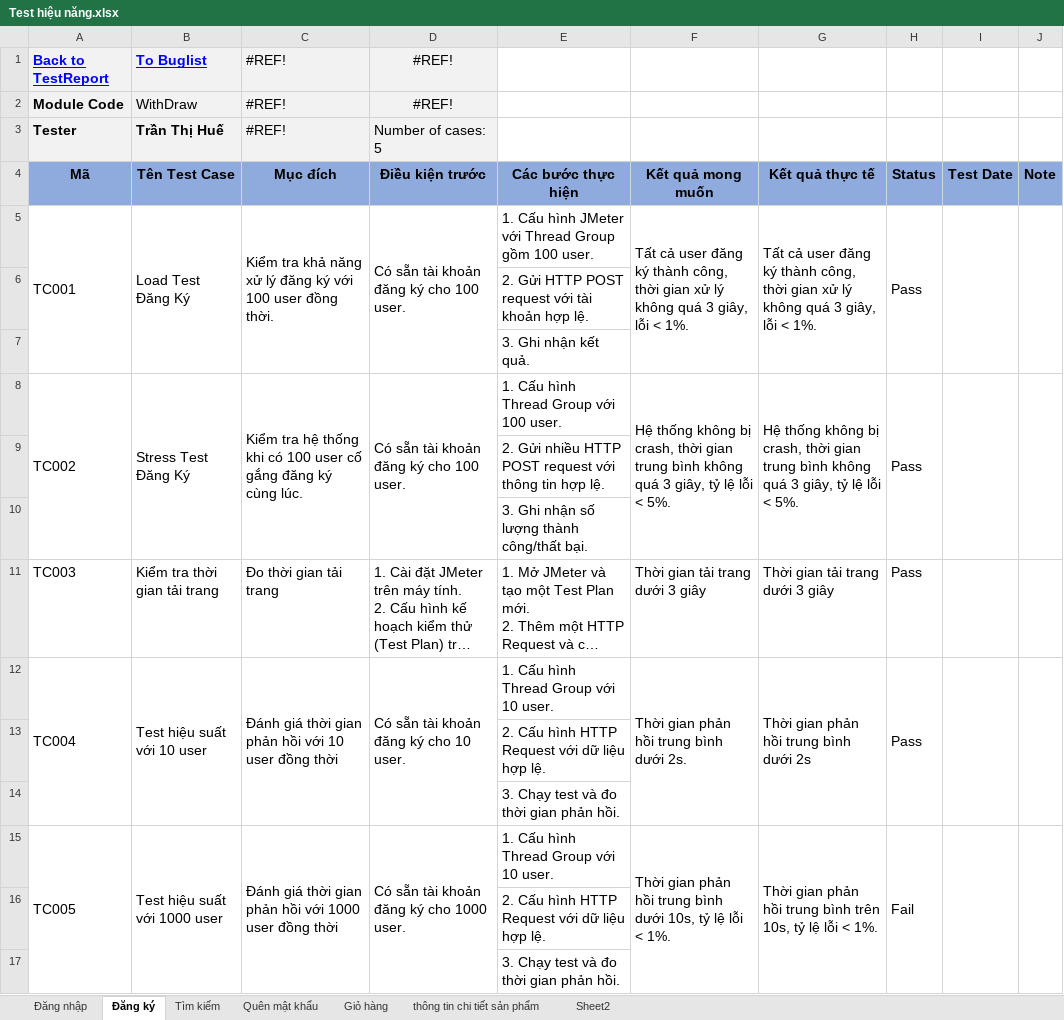
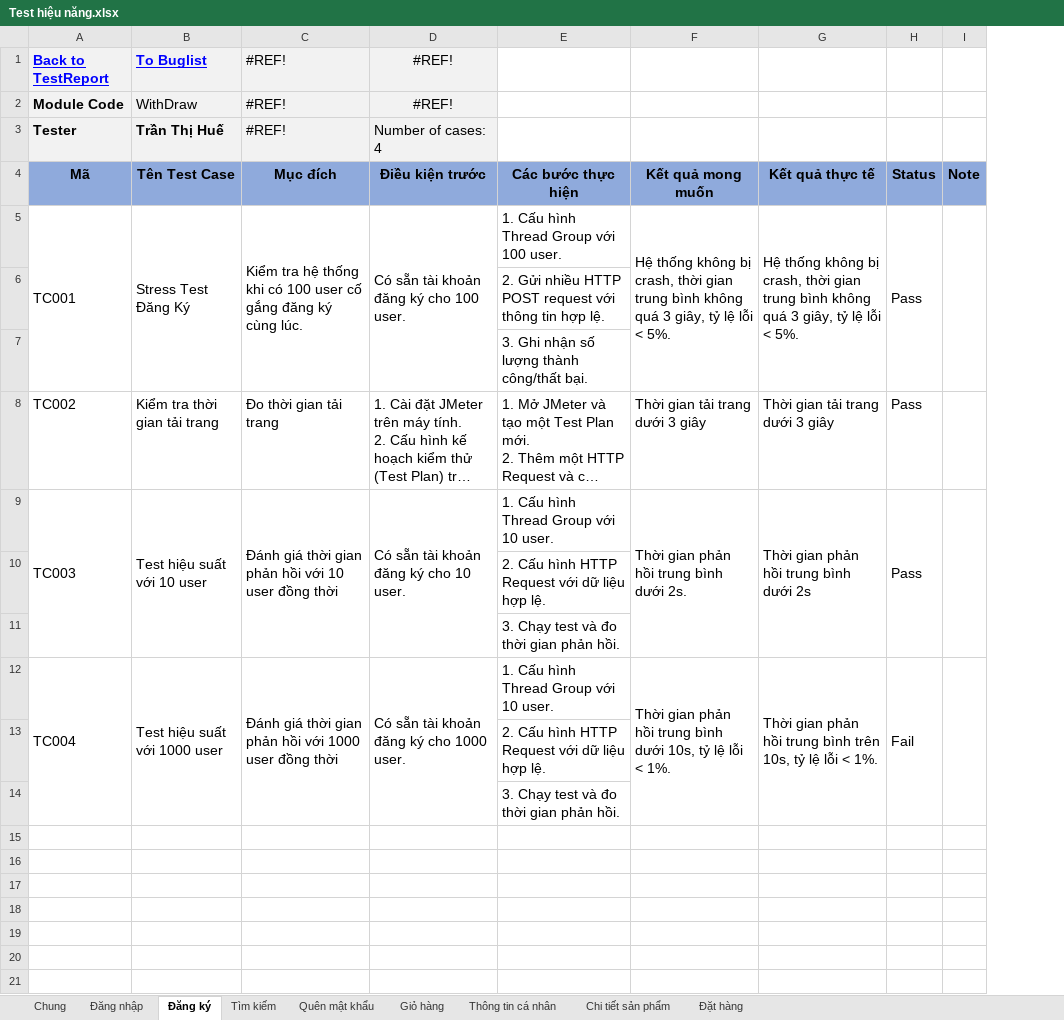
Before and after one commit to ThuTrang118/DoAn2_Toyzone, an Excel workbook: docs/Test hiệu năng.xlsx, sheet Đăng ký, drawn as a sheet; long unchanged cells end in …; values as stored, in another font and other column widths than the file's, no borders; charts and pictures not drawn; removed rows and columns are numbered as before the commit, all else as after; the diff names each change by its address in the sheet, - before the commit and + after, or states it on an @@ line.

Commit message:
Test hiệu năng

```diff
--- a/docs/Test hiệu năng.xlsx (sheet Đăng ký)
+++ b/docs/Test hiệu năng.xlsx (sheet Đăng ký)
-sheet tab: thông tin chi tiết sản phẩm
-sheet tab: Sheet2
+sheet tab: Chung
+sheet tab: Thông tin cá nhân
+sheet tab: Chi tiết sản phẩm
+sheet tab: Đặt hàng
-column I (Test Date), empty
-D3 (Điều kiện trước): Number of cases: 5
+D3 (Điều kiện trước): Number of cases: 4
-row 5: TC001 | Load Test Đăng Ký | Kiểm tra khả năng xử lý đăng ký với 100 user đồng thời. | Có sẵn tài khoản đăng ký cho 100 user. | 1. Cấu hình JMeter với Thread Group gồm 100 user. | Tất cả user đăng ký thành công, thời gian xử lý không quá 3 giây, lỗi < 1%. | Tất cả user đăng ký thành công, thời gian xử lý không quá 3 giây, lỗi < 1%. | Pass
-row 6:  |  |  |  | 2. Gửi HTTP POST request với tài khoản hợp lệ.
-row 7:  |  |  |  | 3. Ghi nhận kết quả.
-A5 (Mã): TC002
+A5 (Mã): TC001
-A8 (Mã): TC003
+A8 (Mã): TC002
-A9 (Mã): TC004
+A9 (Mã): TC003
-A12 (Mã): TC005
+A12 (Mã): TC004
```
Also changed, not shown: sheet Giỏ hàng, sheet Đăng nhập, sheet Quên mật khẩu, sheet Tìm kiếm, formulas that keep their value, charts or pictures.
